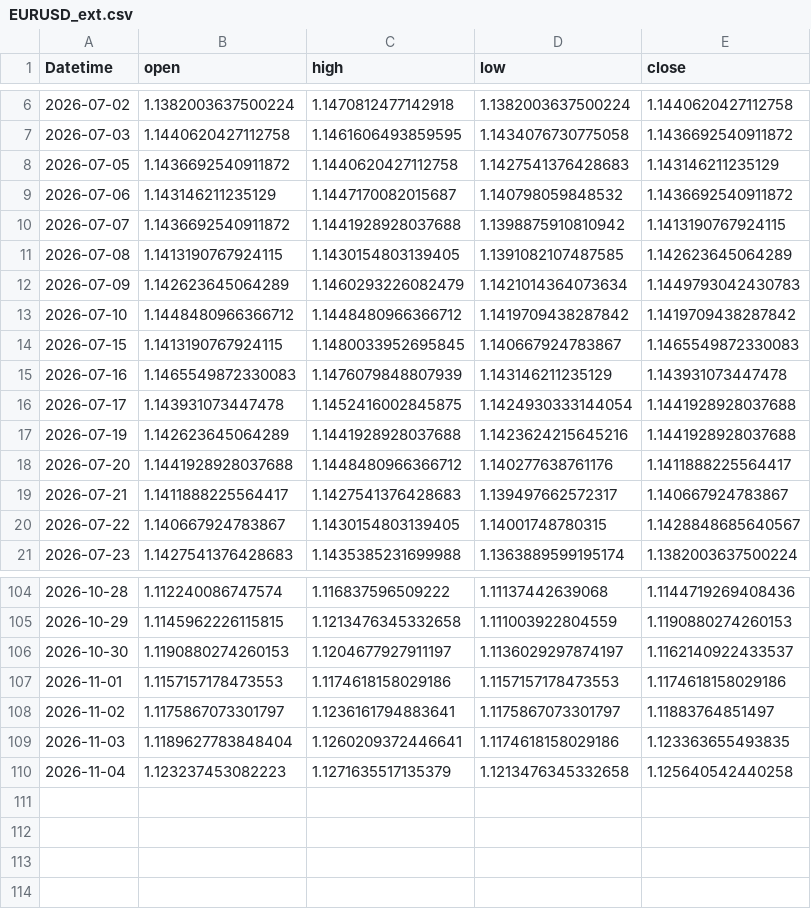
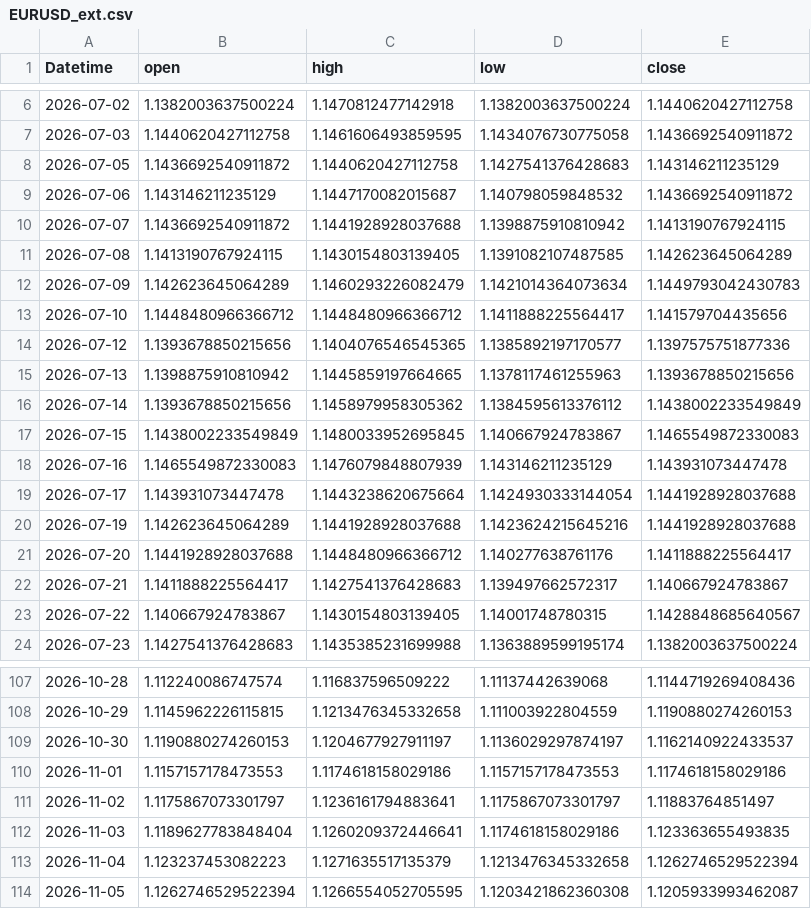
Before and after one commit to 971jawad/quant-lab, a CSV file: data/live/EURUSD_ext.csv, drawn as a sheet; only a part is shown, gaps mark what is left out.

```diff
--- a/data/live/EURUSD_ext.csv
+++ b/data/live/EURUSD_ext.csv
@@ -12,6 +12,9 @@ Datetime,open,high,low,close
 2026-07-09,1.142623645064289,1.1460293226082479,1.1421014364073634,1.1449793042430783
-2026-07-10,1.1448480966366712,1.1448480966366712,1.1419709438287842,1.1419709438287842
-2026-07-15,1.1413190767924115,1.1480033952695845,1.140667924783867,1.1465549872330083
+2026-07-10,1.1448480966366712,1.1448480966366712,1.1411888225564417,1.141579704435656
+2026-07-12,1.1393678850215656,1.1404076546545365,1.1385892197170577,1.1397575751877336
+2026-07-13,1.1398875910810942,1.1445859197664665,1.1378117461255963,1.1393678850215656
+2026-07-14,1.1393678850215656,1.1458979958305362,1.1384595613376112,1.1438002233549849
+2026-07-15,1.1438002233549849,1.1480033952695845,1.140667924783867,1.1465549872330083
 2026-07-16,1.1465549872330083,1.1476079848807939,1.143146211235129,1.143931073447478
-2026-07-17,1.143931073447478,1.1452416002845875,1.1424930333144054,1.1441928928037688
+2026-07-17,1.143931073447478,1.1443238620675664,1.1424930333144054,1.1441928928037688
 2026-07-19,1.142623645064289,1.1441928928037688,1.1423624215645216,1.1441928928037688
@@ -109,2 +112,3 @@ Datetime,open,high,low,close
 2026-11-03,1.1189627783848404,1.1260209372446641,1.1174618158029186,1.123363655493835
-2026-11-04,1.123237453082223,1.1271635517135379,1.1213476345332658,1.125640542440258
+2026-11-04,1.123237453082223,1.1271635517135379,1.1213476345332658,1.1262746529522394
+2026-11-05,1.1262746529522394,1.1266554052705595,1.1203421862360308,1.1205933993462087
```
Also changed, not shown: data/live/ES_ext.csv, data/live/JPXJPY_ext.csv, 19 other files.
